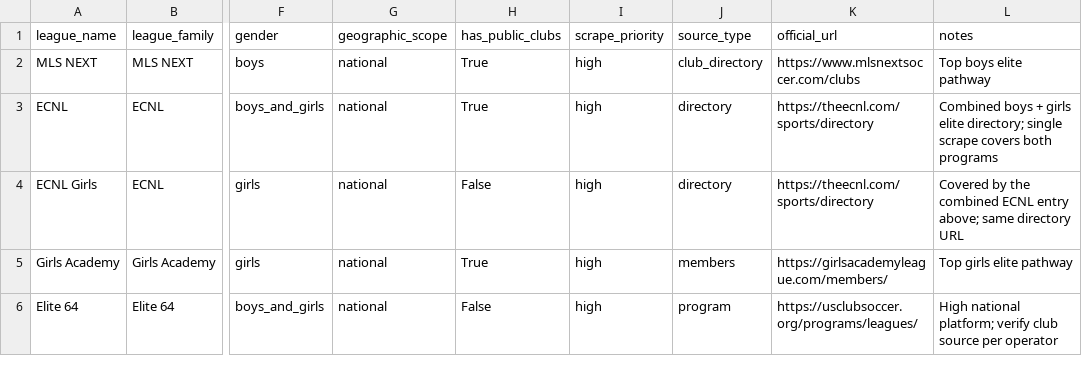
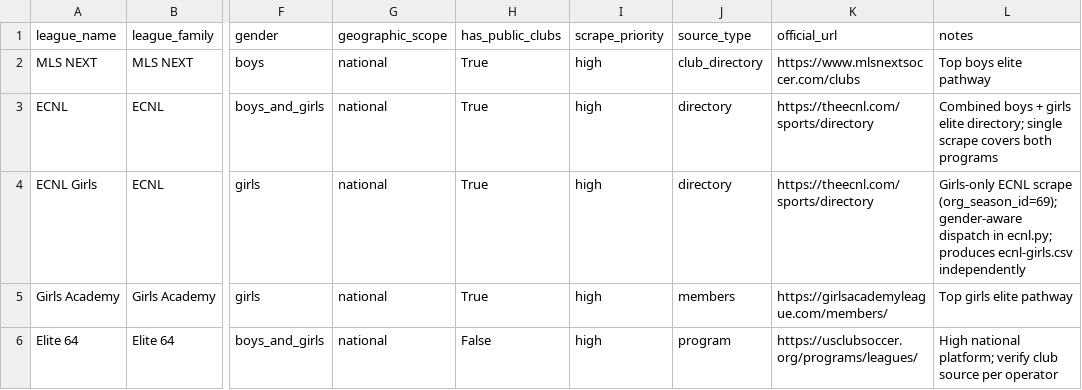
Before and after one commit to hlbiv/upshift-club-aggregator, a CSV file: scraper/data/leagues_master.csv, drawn as a sheet; only a part is shown, gaps mark what is left out; the diff names each change by its address in the sheet, - before the commit and + after, or states it on an @@ line.

Commit message:
Task #8: ECNL Girls gender-aware scrape
## What was done
1. scraper/extractors/ecnl.py — updated `scrape_ecnl()` with gender-aware dispatch:
   - league_name contains "girls" (and not "boys") → org_seasons=[69] (Girls ECNL, 10 conferences)
   - league_name contains "boys" (and not "girls") → org_seasons=[70] (Boys ECNL, 16 conferences)
   - otherwise (combined "ECNL" row) → org_seasons=[70, 69] (unchanged behavior)
   - Both ECNL and ECNL Girls share the same registered URL, so dispatch is on league_name
     (same pattern as scrape_pre_ecnl, which already dispatched on league_name)

2. scraper/data/leagues_master.csv — ECNL Girls row updated:
   - has_public_clubs: False → True
   - notes: updated to describe independent scrape via gender-aware dispatch

## Verification
- `python3 run.py --league "ECNL Girls"` produced:
  - output/teams/ecnl-girls.csv: 125 rows, gender=Female for all 125 (10 conferences)
  - output/leagues/ecnl-girls.csv: 124 unique clubs after dedup (within 100-130 target)
- Idempotency confirmed: second run produces same 124 clubs
- Combined ECNL row (both genders) path untouched; logging confirms org_seasons=70,69
- No changes to dedup, normalizer, Boys ECNL, or any other extractor

## No deviations from task spec

```diff
--- a/scraper/data/leagues_master.csv
+++ b/scraper/data/leagues_master.csv
-H4 (has_public_clubs): False
+H4 (has_public_clubs): True
-L4 (notes): Covered by the combined ECNL entry above; same directory URL
+L4 (notes): Girls-only ECNL scrape (org_season_id=69); gender-aware dispatch in ecnl.py; produces ecnl-girls.csv independently
```
Also changed, not shown: scraper/output/teams/pre-ecnl-girls.csv, 4 other files.
